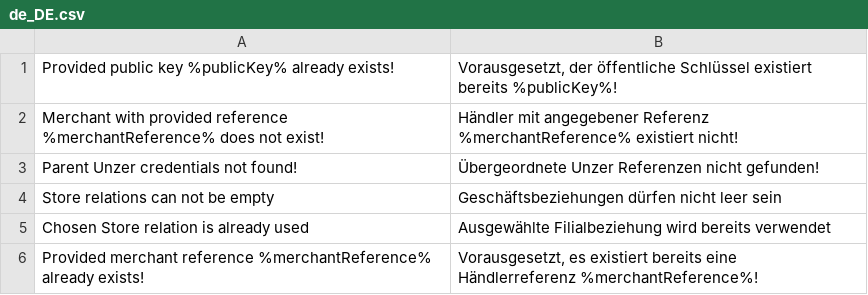
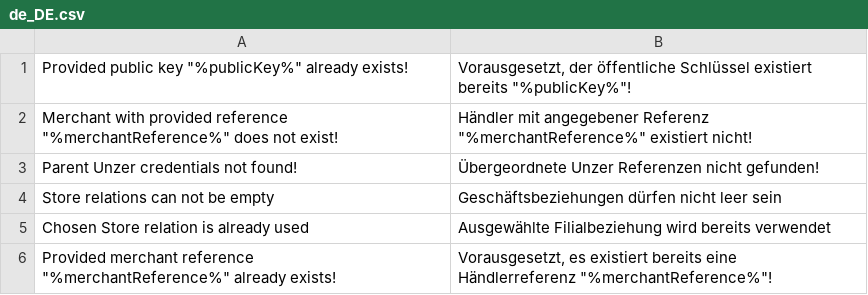
Before and after one commit to spryker-eco/unzer, a CSV file: data/translation/Zed/de_DE.csv, drawn as a sheet.

```diff
--- a/data/translation/Zed/de_DE.csv
+++ b/data/translation/Zed/de_DE.csv
@@ -1,3 +1,3 @@
-"Provided public key %publicKey% already exists!","Vorausgesetzt, der öffentliche Schlüssel existiert bereits %publicKey%!"
-"Merchant with provided reference %merchantReference% does not exist!","Händler mit angegebener Referenz %merchantReference% existiert nicht!"
+"Provided public key ""%publicKey%"" already exists!","Vorausgesetzt, der öffentliche Schlüssel existiert bereits ""%publicKey%""!"
+"Merchant with provided reference ""%merchantReference%"" does not exist!","Händler mit angegebener Referenz ""%merchantReference%"" existiert nicht!"
 "Parent Unzer credentials not found!","Übergeordnete Unzer Referenzen nicht gefunden!"
@@ -5,2 +5,2 @@
 "Chosen Store relation is already used","Ausgewählte Filialbeziehung wird bereits verwendet"
-"Provided merchant reference %merchantReference% already exists!","Vorausgesetzt, es existiert bereits eine Händlerreferenz %merchantReference%!"
+"Provided merchant reference ""%merchantReference%"" already exists!","Vorausgesetzt, es existiert bereits eine Händlerreferenz ""%merchantReference%""!"
```
Also changed, not shown: data/translation/Zed/en_US.csv, 3 other files.
